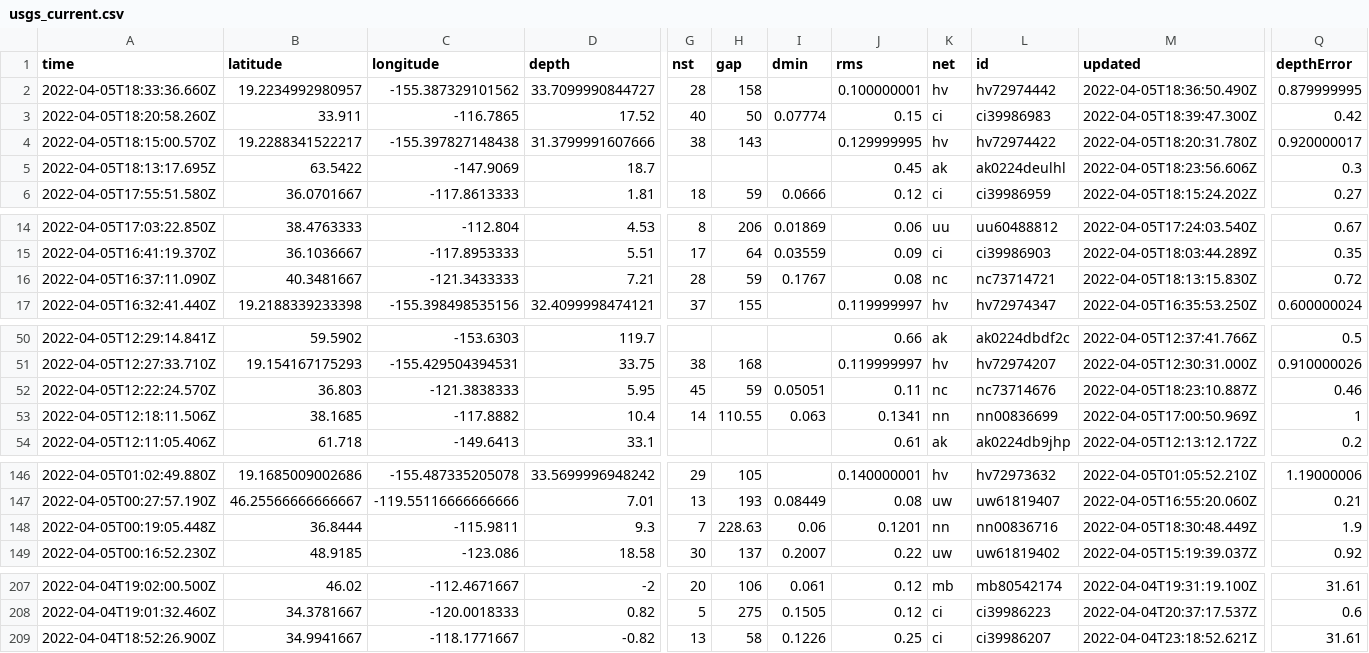
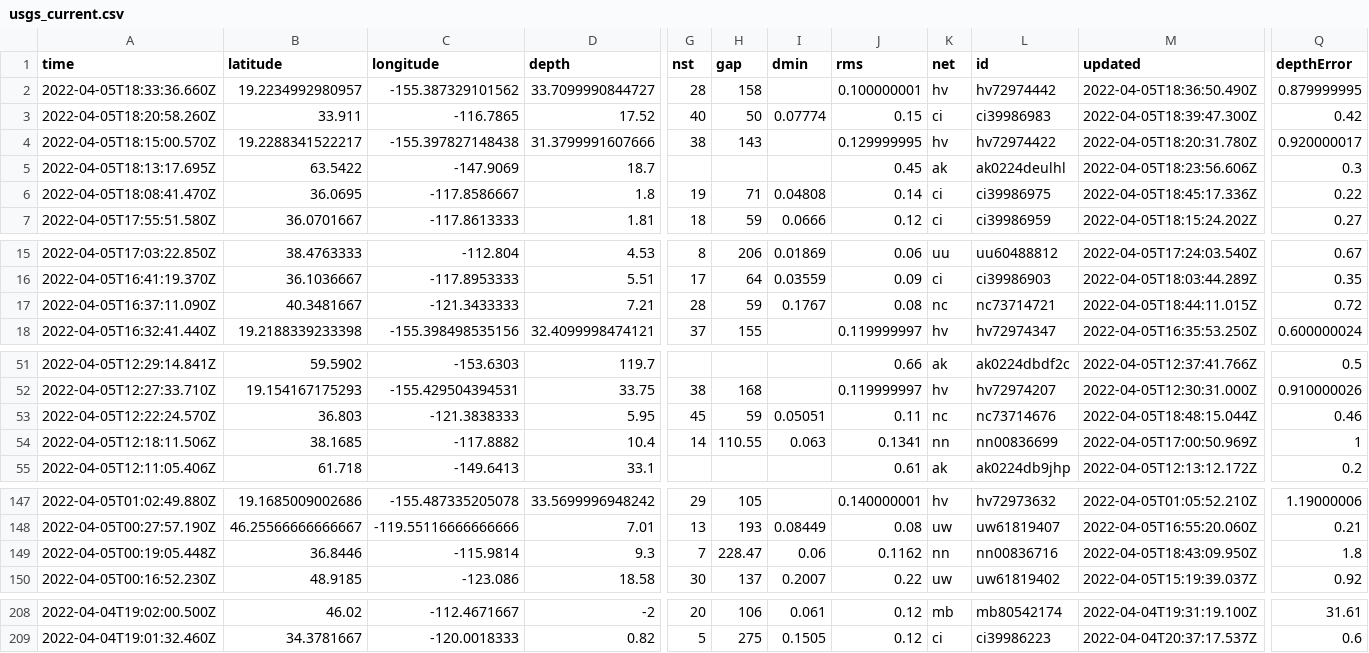
Before and after one commit to invisibae/nicar22-github-actions, a CSV file: usgs_current.csv, drawn as a sheet; only a part is shown, gaps mark what is left out; removed rows and columns are numbered as before the commit, all else as after; rows hold the shown columns only; the diff names each change by its address in the sheet, - before the commit and + after, or states it on an @@ line.

```diff
--- a/usgs_current.csv
+++ b/usgs_current.csv
+row 6: 2022-04-05T18:08:41.470Z | 36.0695 | -117.8586667 | 1.8 | 19 | 71 | 0.04808 | 0.14 | ci | ci39986975 | 2022-04-05T18:45:17.336Z | 0.22
-M17 (updated): 2022-04-05T18:13:15.830Z
+M17 (updated): 2022-04-05T18:44:11.015Z
-M53 (updated): 2022-04-05T18:23:10.887Z
+M53 (updated): 2022-04-05T18:48:15.044Z
-B149 (latitude): 36.8444
+B149 (latitude): 36.8446
-C149 (longitude): -115.9811
+C149 (longitude): -115.9814
-H149 (gap): 228.63
+H149 (gap): 228.47
-J149 (rms): 0.1201
+J149 (rms): 0.1162
-M149 (updated): 2022-04-05T18:30:48.449Z
+M149 (updated): 2022-04-05T18:43:09.950Z
-Q149 (depthError): 1.9
+Q149 (depthError): 1.8
-row 209: 2022-04-04T18:52:26.900Z | 34.9941667 | -118.1771667 | -0.82 | 13 | 58 | 0.1226 | 0.25 | ci | ci39986207 | 2022-04-04T23:18:52.621Z | 31.61
```
Also changed, not shown: 1 other file.
